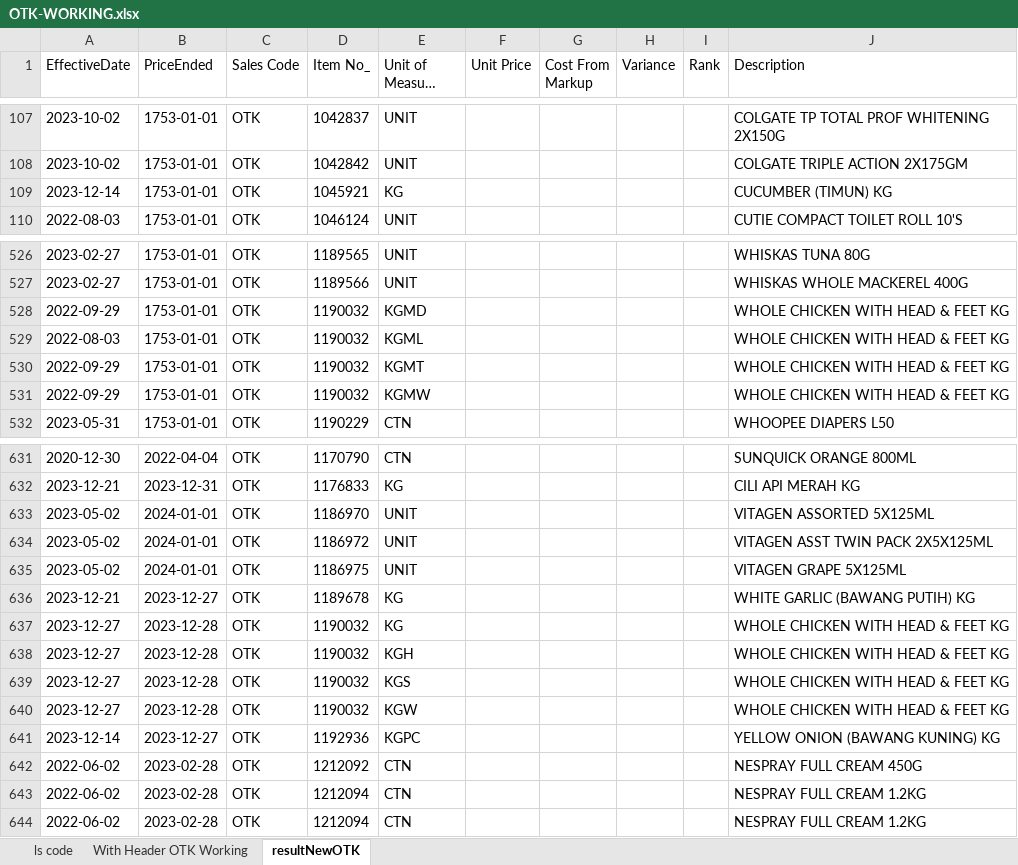
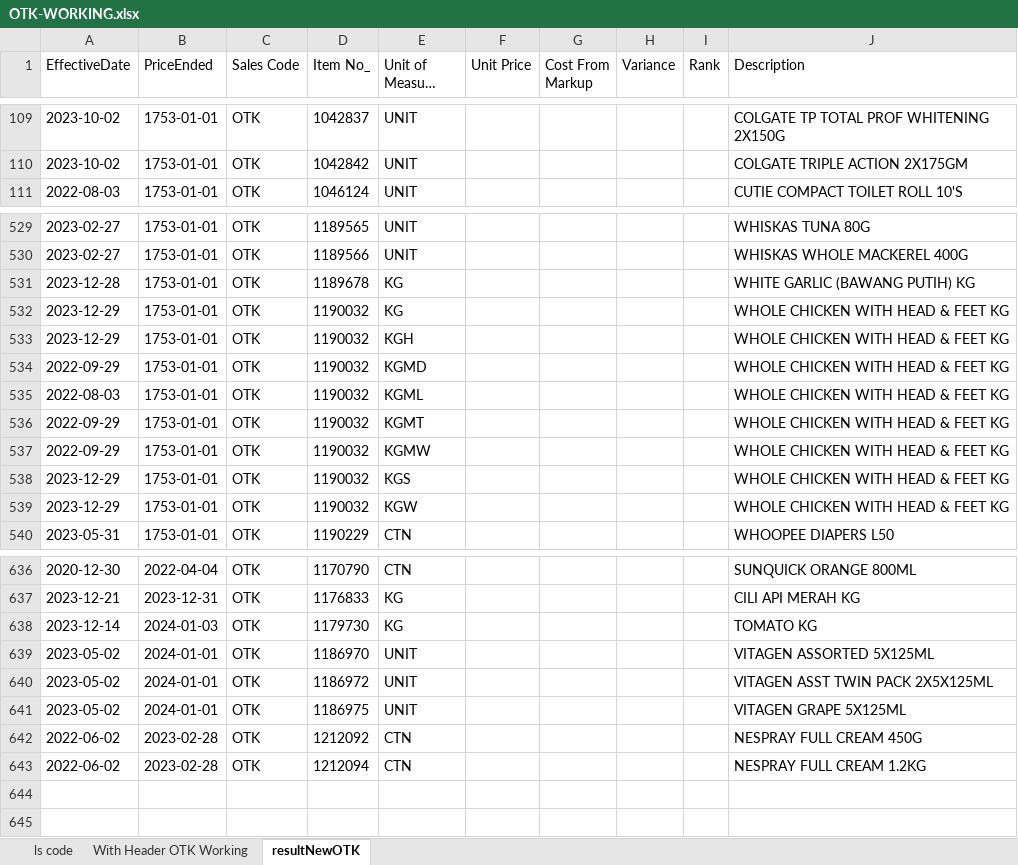
Before and after one commit to AbrarHayatNadim/PriceMatching, an Excel workbook: PriceMatching/OTK-WORKING.xlsx, sheet resultNewOTK, drawn as a sheet; only a part is shown, gaps mark what is left out; long unchanged cells end in …; values as stored, in another font and other column widths than the file's, no borders; removed rows and columns are numbered as before the commit, all else as after; the diff covers the shown part only; the diff names each change by its address in the sheet, - before the commit and + after, or states it on an @@ line.

```diff
--- a/PriceMatching/OTK-WORKING.xlsx (sheet resultNewOTK)
+++ b/PriceMatching/OTK-WORKING.xlsx (sheet resultNewOTK)
-row 109: 2023-12-14 | 1753-01-01 | OTK | 1045921 | KG |  |  |  |  | CUCUMBER (TIMUN) KG
+row 531: 2023-12-28 | 1753-01-01 | OTK | 1189678 | KG |  |  |  |  | WHITE GARLIC (BAWANG PUTIH) KG
+row 532: 2023-12-29 | 1753-01-01 | OTK | 1190032 | KG |  |  |  |  | WHOLE CHICKEN WITH HEAD & FEET KG
+row 533: 2023-12-29 | 1753-01-01 | OTK | 1190032 | KGH |  |  |  |  | WHOLE CHICKEN WITH HEAD & FEET KG
+row 538: 2023-12-29 | 1753-01-01 | OTK | 1190032 | KGS |  |  |  |  | WHOLE CHICKEN WITH HEAD & FEET KG
+row 539: 2023-12-29 | 1753-01-01 | OTK | 1190032 | KGW |  |  |  |  | WHOLE CHICKEN WITH HEAD & FEET KG
+row 638: 2023-12-14 | 2024-01-03 | OTK | 1179730 | KG |  |  |  |  | TOMATO KG
-row 636: 2023-12-21 | 2023-12-27 | OTK | 1189678 | KG |  |  |  |  | WHITE GARLIC (BAWANG PUTIH) KG
-row 637: 2023-12-27 | 2023-12-28 | OTK | 1190032 | KG |  |  |  |  | WHOLE CHICKEN WITH HEAD & FEET KG
-row 638: 2023-12-27 | 2023-12-28 | OTK | 1190032 | KGH |  |  |  |  | WHOLE CHICKEN WITH HEAD & FEET KG
-row 639: 2023-12-27 | 2023-12-28 | OTK | 1190032 | KGS |  |  |  |  | WHOLE CHICKEN WITH HEAD & FEET KG
-row 640: 2023-12-27 | 2023-12-28 | OTK | 1190032 | KGW |  |  |  |  | WHOLE CHICKEN WITH HEAD & FEET KG
-row 641: 2023-12-14 | 2023-12-27 | OTK | 1192936 | KGPC |  |  |  |  | YELLOW ONION (BAWANG KUNING) KG
-row 643: 2022-06-02 | 2023-02-28 | OTK | 1212094 | CTN |  |  |  |  | NESPRAY FULL CREAM 1.2KG
```
Also changed, not shown: 7 added rows, 6 removed rows and 6 edited cells elsewhere in this sheet, sheet With Header OTK Working, 7 other files.
